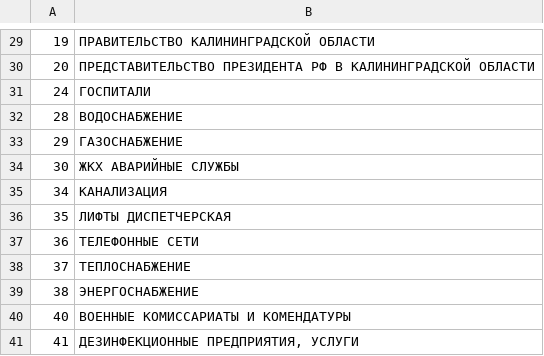
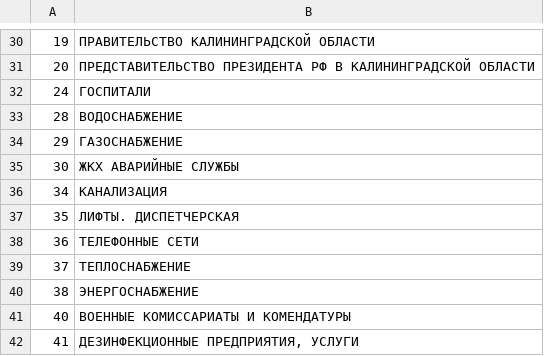
Before and after one commit to paranoicsan/gtsapp, a CSV file: db/data/soc_rubrics.csv, drawn as a sheet; only a part is shown, gaps mark what is left out; the diff covers the shown part only.

```diff
--- a/db/data/soc_rubrics.csv
+++ b/db/data/soc_rubrics.csv
@@ -35,3 +36,3 @@
 34,"КАНАЛИЗАЦИЯ"
-35,"ЛИФТЫ ДИСПЕТЧЕРСКАЯ"
+35,"ЛИФТЫ. ДИСПЕТЧЕРСКАЯ"
 36,"ТЕЛЕФОННЫЕ СЕТИ"
```
Also changed, not shown: 3 added rows and 5 removed rows elsewhere in this file, db/data/city.csv, db/data/form_type.csv, 14 other files.
